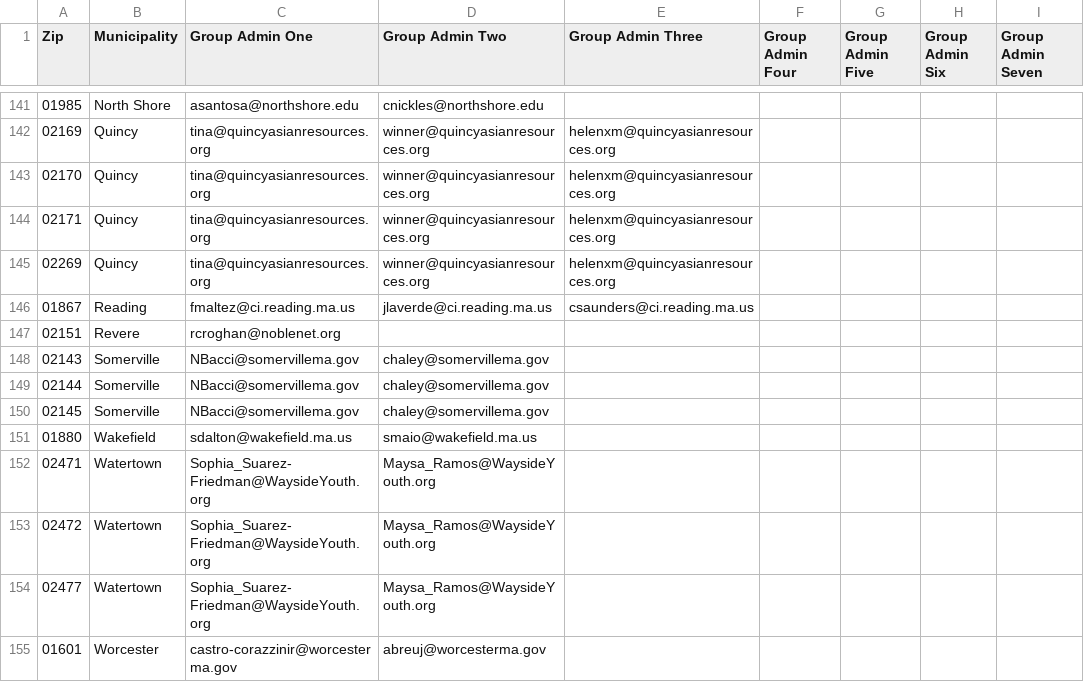
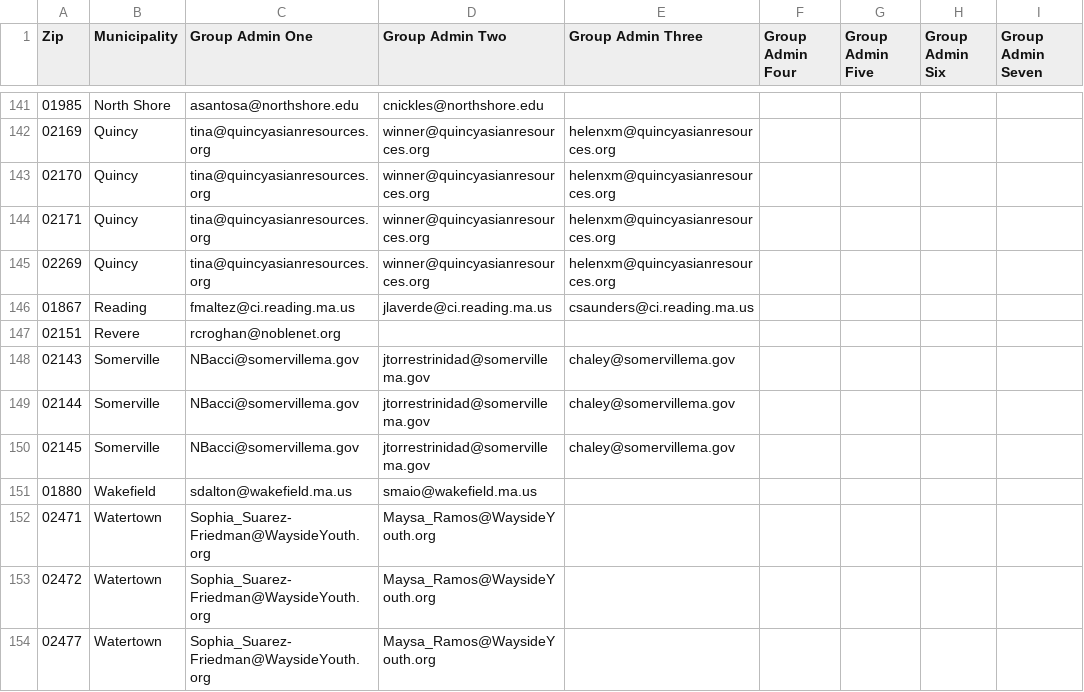
Before and after one commit to mbta/reduced_fares, a CSV file: data_sources/Production Youth Permissions.csv, drawn as a sheet; only a part is shown, gaps mark what is left out; the shorter side is filled out with more unchanged rows; the diff names each change by its address in the sheet, - before the commit and + after, or states it on an @@ line.

Commit message:
pr feedback: restore Javier until monday

```diff
--- a/data_sources/Production Youth Permissions.csv
+++ b/data_sources/Production Youth Permissions.csv
-D148:D150 (Group Admin Two): chaley@somervillema.gov
+D148:D150 (Group Admin Two): jtorrestrinidad@somervillema.gov
-E148:E150 (Group Admin Three): (empty)
+E148:E150 (Group Admin Three): chaley@somervillema.gov
```
